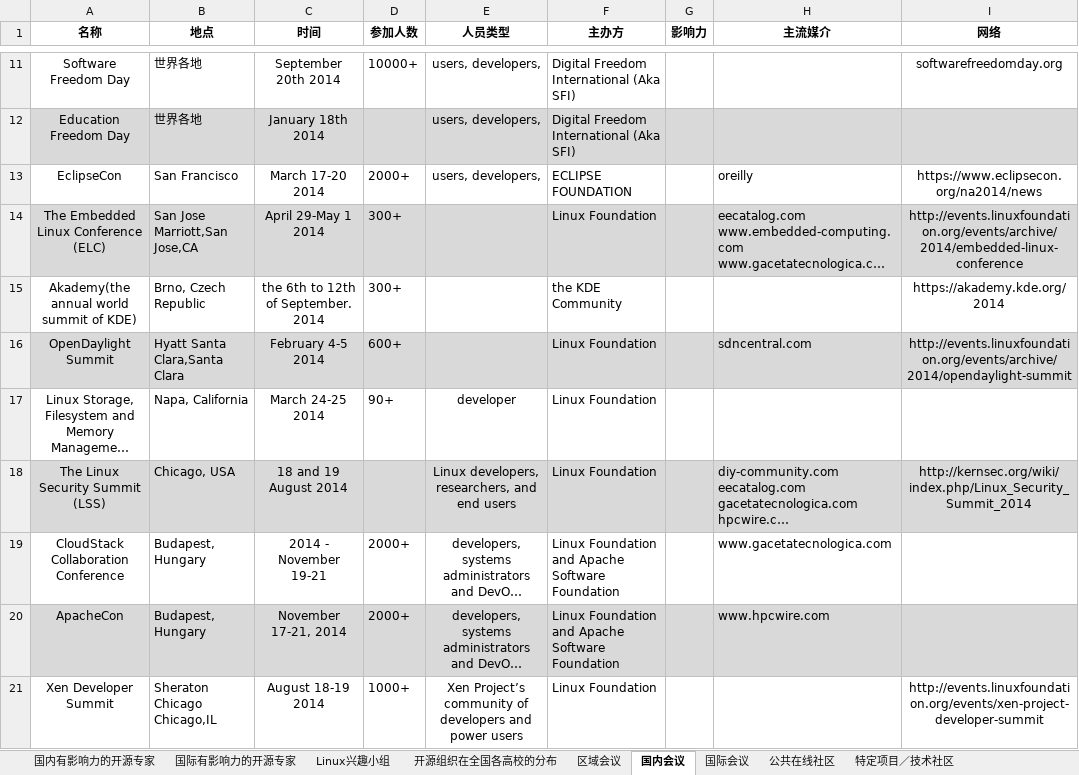
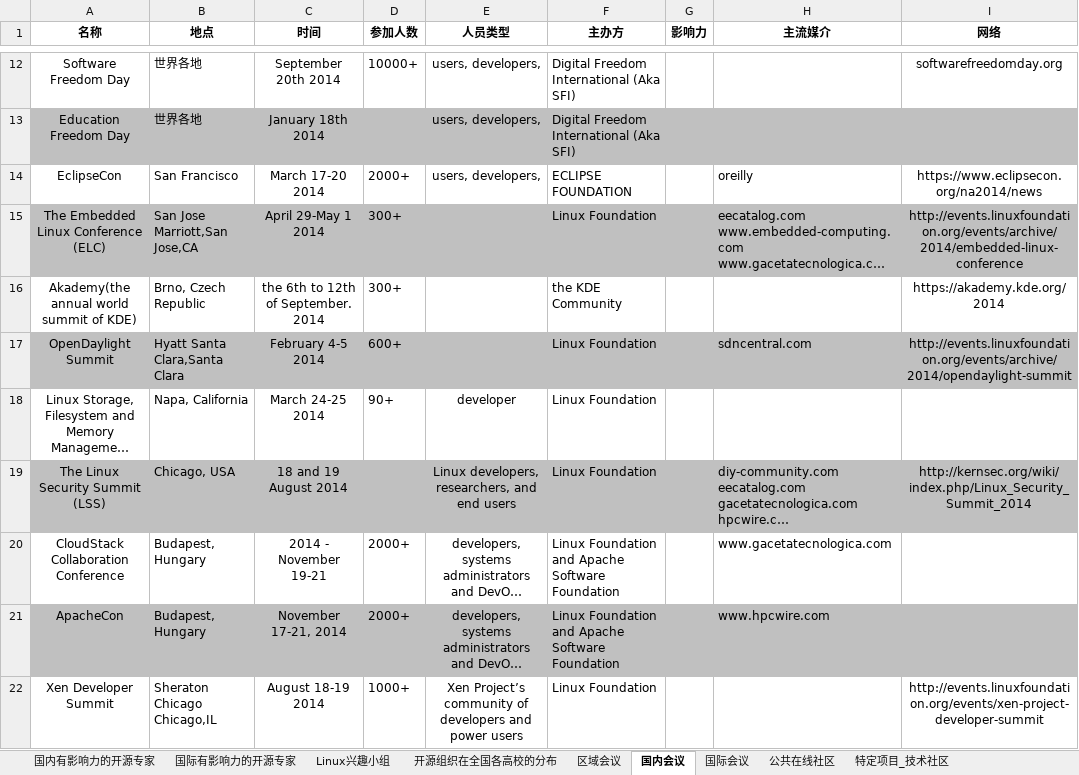
Before and after one commit to kaiyuanshe/2015-China-Open-Source-Report, an Excel workbook: ChinaOSSReport_Chn_2015/ChinaOSSReport_Chn_Tables_2015.xlsx, sheet 国内会议, drawn as a sheet; only a part is shown, gaps mark what is left out; long unchanged cells end in …; values as stored, in another font and other column widths than the file's, no borders; addresses are those after the commit; the diff covers the shown part only; the diff names each change by its address in the sheet, - before the commit and + after, or states it on an @@ line.

```diff
--- a/ChinaOSSReport_Chn_2015/ChinaOSSReport_Chn_Tables_2015.xlsx (sheet 国内会议)
+++ b/ChinaOSSReport_Chn_2015/ChinaOSSReport_Chn_Tables_2015.xlsx (sheet 国内会议)
-sheet tab: 特定项目／技术社区
+sheet tab: 特定项目_技术社区
-A13:I13 fill: #D9D9D9
+A13:I13 fill: #C0C0C0
-A15:I15 fill: #D9D9D9
+A15:I15 fill: #C0C0C0
-A17:I17 fill: #D9D9D9
+A17:I17 fill: #C0C0C0
-A19:I19 fill: #D9D9D9
+A19:I19 fill: #C0C0C0
-A21:I21 fill: #D9D9D9
+A21:I21 fill: #C0C0C0
```
Also changed, not shown: 1 added row and cell formats elsewhere in this sheet, sheet 国际会议, sheet 开源组织在全国各高校的分布, sheet Linux兴趣小组, sheet 公共在线社区, sheet 国际有影响力的开源专家.
